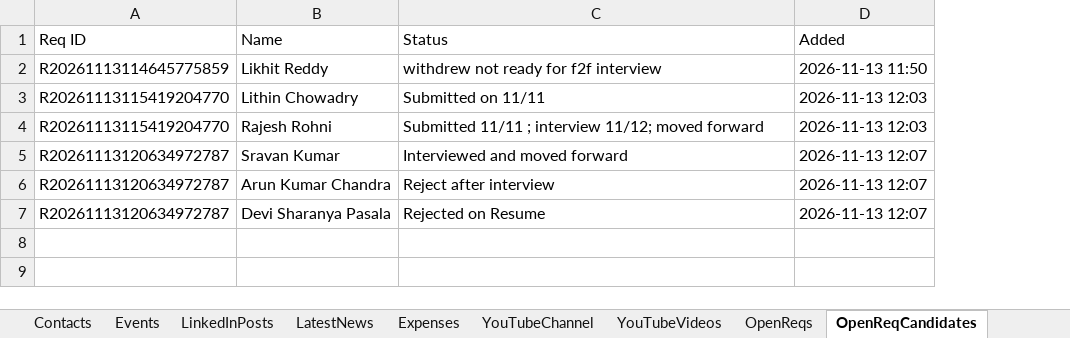
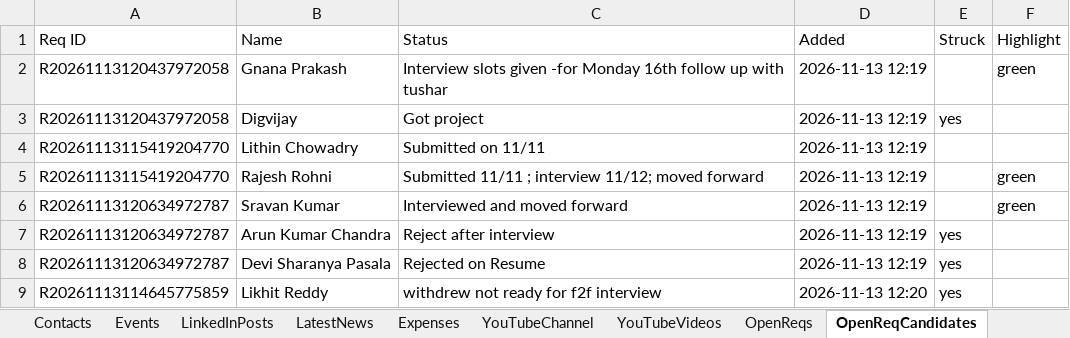
Before and after one commit to arbrainbolt-sudo/contact-agent, an Excel workbook: results.xlsx, sheet OpenReqCandidates, drawn as a sheet; values as stored, in another font and other column widths than the file's, no borders; removed rows and columns are numbered as before the commit, all else as after; the diff names each change by its address in the sheet, - before the commit and + after, or states it on an @@ line.

Commit message:
open reqs

```diff
--- a/results.xlsx (sheet OpenReqCandidates)
+++ b/results.xlsx (sheet OpenReqCandidates)
+column E (Struck), rows 7-8: yes | yes
+column F (Highlight), rows 5-6: green | green
-row 2: R20261113114645775859 | Likhit Reddy | withdrew not ready for f2f interview | 2026-11-13 11:50
+row 2: R20261113120437972058 | Gnana Prakash | Interview slots given -for Monday 16th follow up with tushar | 2026-11-13 12:19 |  | green
+row 3: R20261113120437972058 | Digvijay | Got project | 2026-11-13 12:19 | yes
-D4:D5 (Added): 2026-11-13 12:03
+D4:D5 (Added): 2026-11-13 12:19
-D6:D8 (Added): 2026-11-13 12:07
+D6:D8 (Added): 2026-11-13 12:19
+row 9: R20261113114645775859 | Likhit Reddy | withdrew not ready for f2f interview | 2026-11-13 12:20 | yes
```
Also changed, not shown: sheet OpenReqs, 2 other files.
